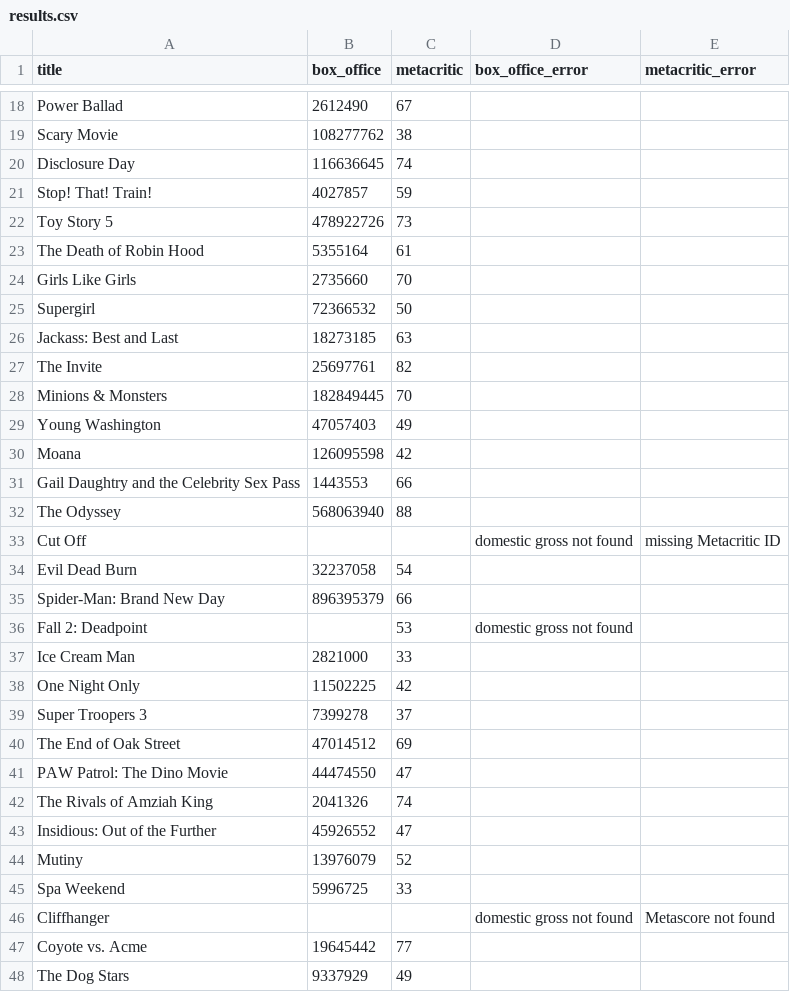
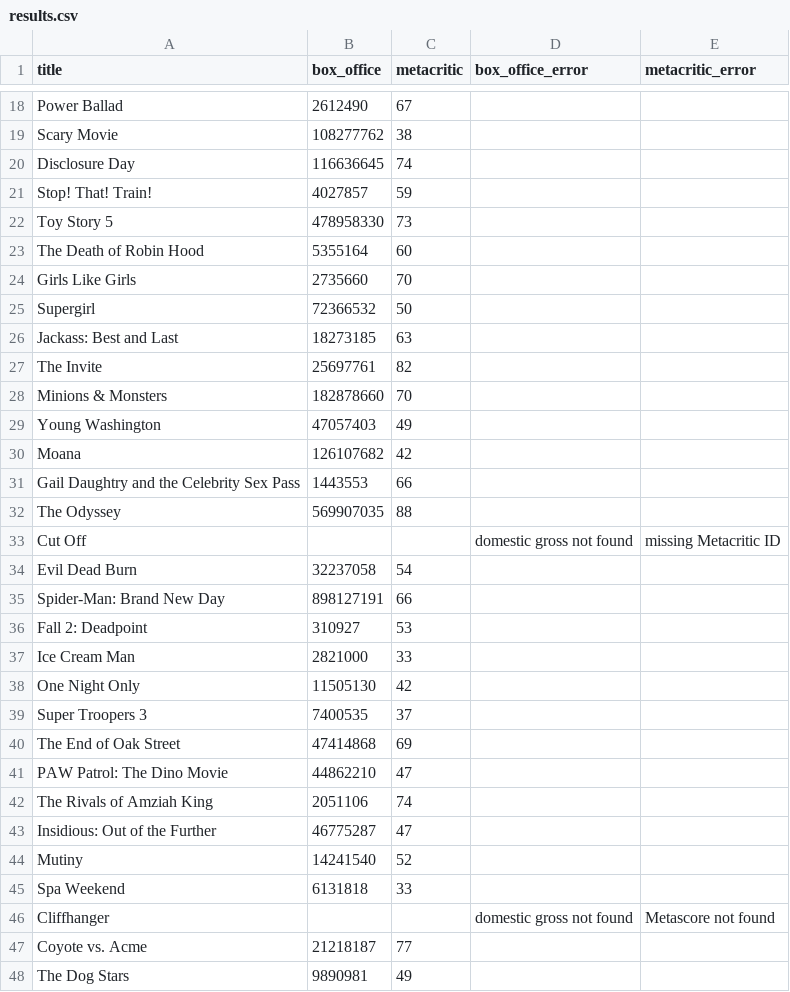
Before and after one commit to damonbayer/big-pic-preview, a CSV file: games/2026-summer/results.csv, drawn as a sheet; only a part is shown, gaps mark what is left out; the diff covers the shown part only.

```diff
--- a/games/2026-summer/results.csv
+++ b/games/2026-summer/results.csv
@@ -21,4 +21,4 @@ Disclosure Day,116636645,74,,
 Stop! That! Train!,4027857,59,,
-Toy Story 5,478922726,73,,
-The Death of Robin Hood,5355164,61,,
+Toy Story 5,478958330,73,,
+The Death of Robin Hood,5355164,60,,
 Girls Like Girls,2735660,70,,
@@ -27,22 +27,22 @@ Jackass: Best and Last,18273185,63,,
 The Invite,25697761,82,,
-Minions & Monsters,182849445,70,,
+Minions & Monsters,182878660,70,,
 Young Washington,47057403,49,,
-Moana,126095598,42,,
+Moana,126107682,42,,
 Gail Daughtry and the Celebrity Sex Pass,1443553,66,,
-The Odyssey,568063940,88,,
+The Odyssey,569907035,88,,
 Cut Off,,,domestic gross not found,missing Metacritic ID
 Evil Dead Burn,32237058,54,,
-Spider-Man: Brand New Day,896395379,66,,
-Fall 2: Deadpoint,,53,domestic gross not found,
+Spider-Man: Brand New Day,898127191,66,,
+Fall 2: Deadpoint,310927,53,,
 Ice Cream Man,2821000,33,,
-One Night Only,11502225,42,,
-Super Troopers 3,7399278,37,,
-The End of Oak Street,47014512,69,,
-PAW Patrol: The Dino Movie,44474550,47,,
-The Rivals of Amziah King,2041326,74,,
-Insidious: Out of the Further,45926552,47,,
-Mutiny,13976079,52,,
-Spa Weekend,5996725,33,,
+One Night Only,11505130,42,,
+Super Troopers 3,7400535,37,,
+The End of Oak Street,47414868,69,,
+PAW Patrol: The Dino Movie,44862210,47,,
+The Rivals of Amziah King,2051106,74,,
+Insidious: Out of the Further,46775287,47,,
+Mutiny,14241540,52,,
+Spa Weekend,6131818,33,,
 Cliffhanger,,,domestic gross not found,Metascore not found
-Coyote vs. Acme,19645442,77,,
-The Dog Stars,9337929,49,,
+Coyote vs. Acme,21218187,77,,
+The Dog Stars,9890981,49,,
```
Also changed, not shown: 1 edited cell elsewhere in this file.
